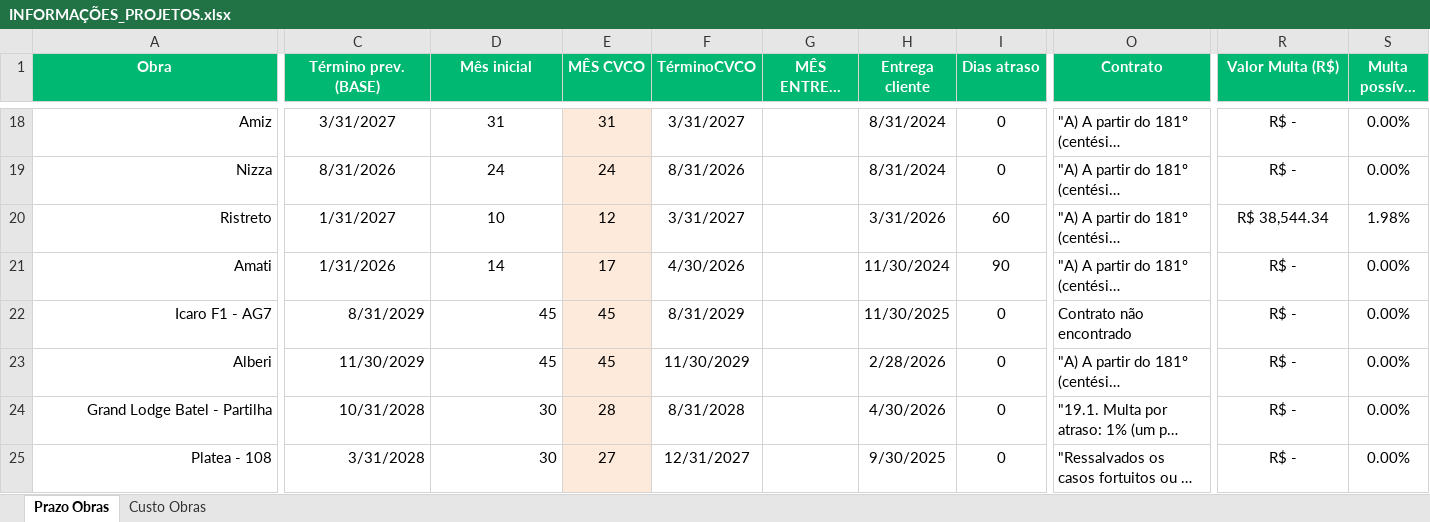
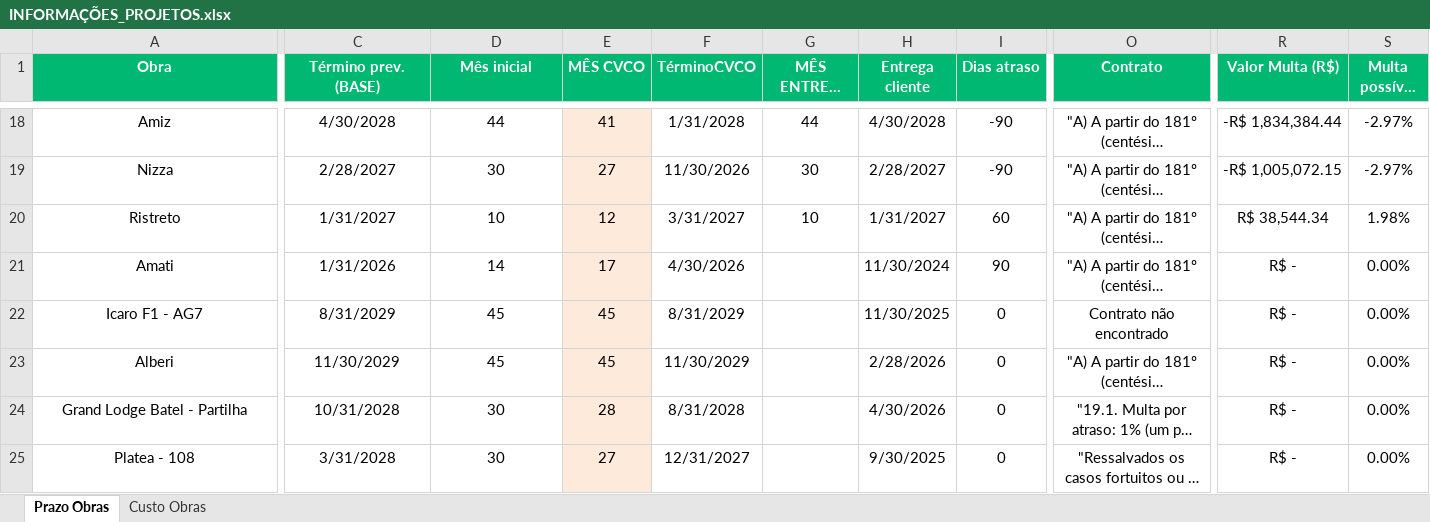
Before and after one commit to kenzofurman-code/analisedre, an Excel workbook: INFORMAÇÕES_PROJETOS.xlsx, sheet Prazo Obras, drawn as a sheet; only a part is shown, gaps mark what is left out; long unchanged cells end in …; values as stored, in another font and other column widths than the file's, no borders; the diff covers the shown part only; the diff names each change by its address in the sheet, - before the commit and + after, or states it on an @@ line.

Commit message:
fix: eliminação do bug de leitura de coluna em Prazo Obras (r[4]) e purga completa de resíduos antigos com DATA_VERSION v8.0_clean_slate_no_residuals

```diff
--- a/INFORMAÇÕES_PROJETOS.xlsx (sheet Prazo Obras)
+++ b/INFORMAÇÕES_PROJETOS.xlsx (sheet Prazo Obras)
-A18:A21 alignment: right
+A18:A21 alignment: center
-C18 (Término prev. (BASE)): 3/31/2027
+C18 (Término prev. (BASE)): 4/30/2028
-D18 (Mês inicial): 31
+D18 (Mês inicial): 44
-E18 (MÊS CVCO): 31
+E18 (MÊS CVCO): 41
-F18 (TérminoCVCO): 3/31/2027
+F18 (TérminoCVCO): 1/31/2028
-G18 (MÊS ENTREGA UNIDADES): (empty)
+G18 (MÊS ENTREGA UNIDADES): 44
-H18 (Entrega cliente): 8/31/2024
+H18 (Entrega cliente): 4/30/2028
-I18:I19 (Dias atraso): 0
+I18:I19 (Dias atraso): -90
-O18:O25 alignment: left
+O18:O25 alignment: center
-R18 (Valor Multa (R$)): R$ -
+R18 (Valor Multa (R$)): -R$ 1,834,384.44
-S18:S19 (Multa possível (%)): 0.00%
+S18:S19 (Multa possível (%)): -2.97%
-C19 (Término prev. (BASE)): 8/31/2026
+C19 (Término prev. (BASE)): 2/28/2027
-D19 (Mês inicial): 24
+D19 (Mês inicial): 30
-E19 (MÊS CVCO): 24
+E19 (MÊS CVCO): 27
-F19 (TérminoCVCO): 8/31/2026
+F19 (TérminoCVCO): 11/30/2026
-G19 (MÊS ENTREGA UNIDADES): (empty)
+G19 (MÊS ENTREGA UNIDADES): 30
-H19 (Entrega cliente): 8/31/2024
+H19 (Entrega cliente): 2/28/2027
-R19 (Valor Multa (R$)): R$ -
+R19 (Valor Multa (R$)): -R$ 1,005,072.15
-G20 (MÊS ENTREGA UNIDADES): (empty)
+G20 (MÊS ENTREGA UNIDADES): 10
-H20 (Entrega cliente): 3/31/2026
+H20 (Entrega cliente): 1/31/2027
-A22:D25 alignment: right
+A22:D25 alignment: center
```
Also changed, not shown: 26 edited cells and cell formats elsewhere in this sheet, sheet Custo Obras, RECEITAS TAXA ADM.xlsx, 2 other files.
